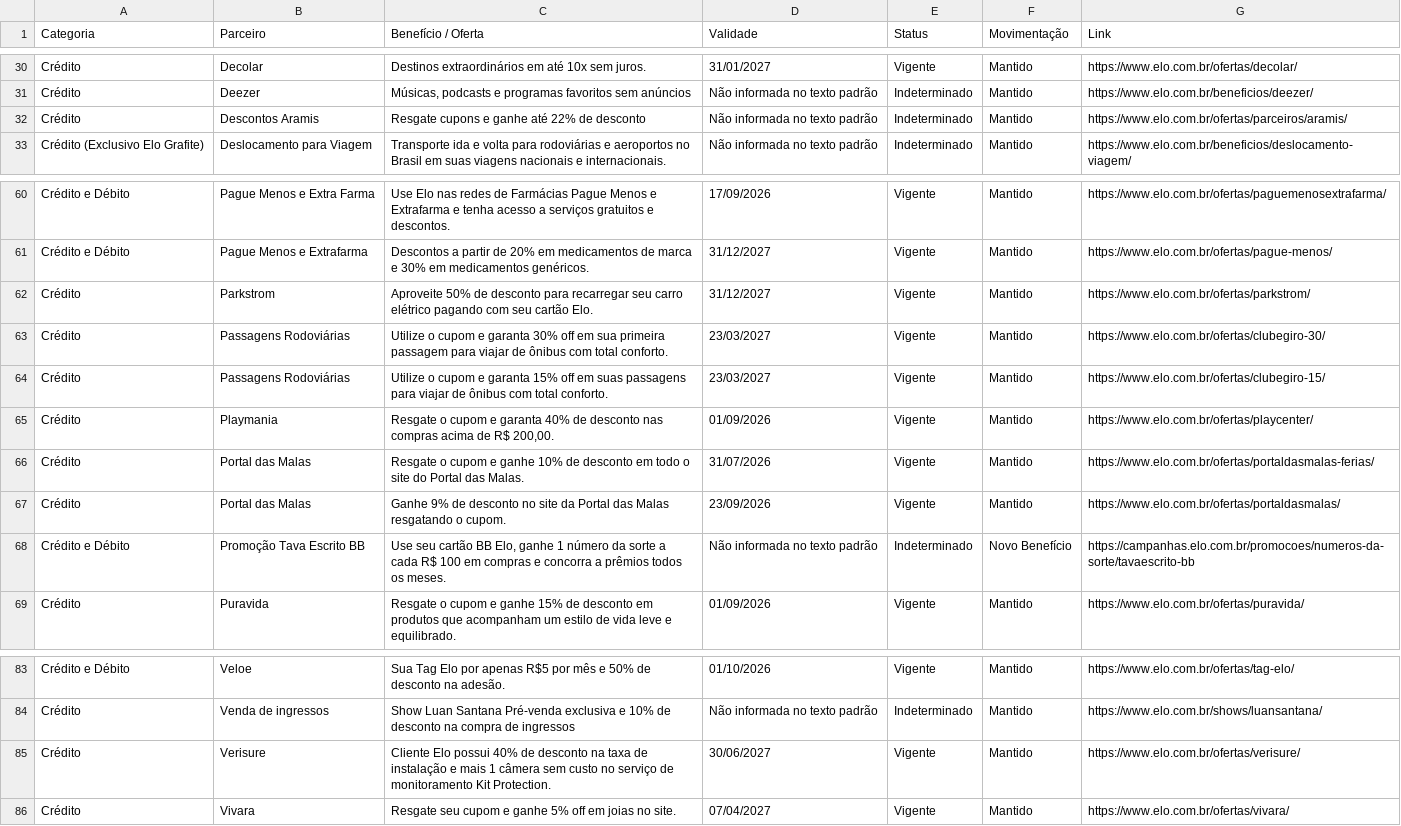
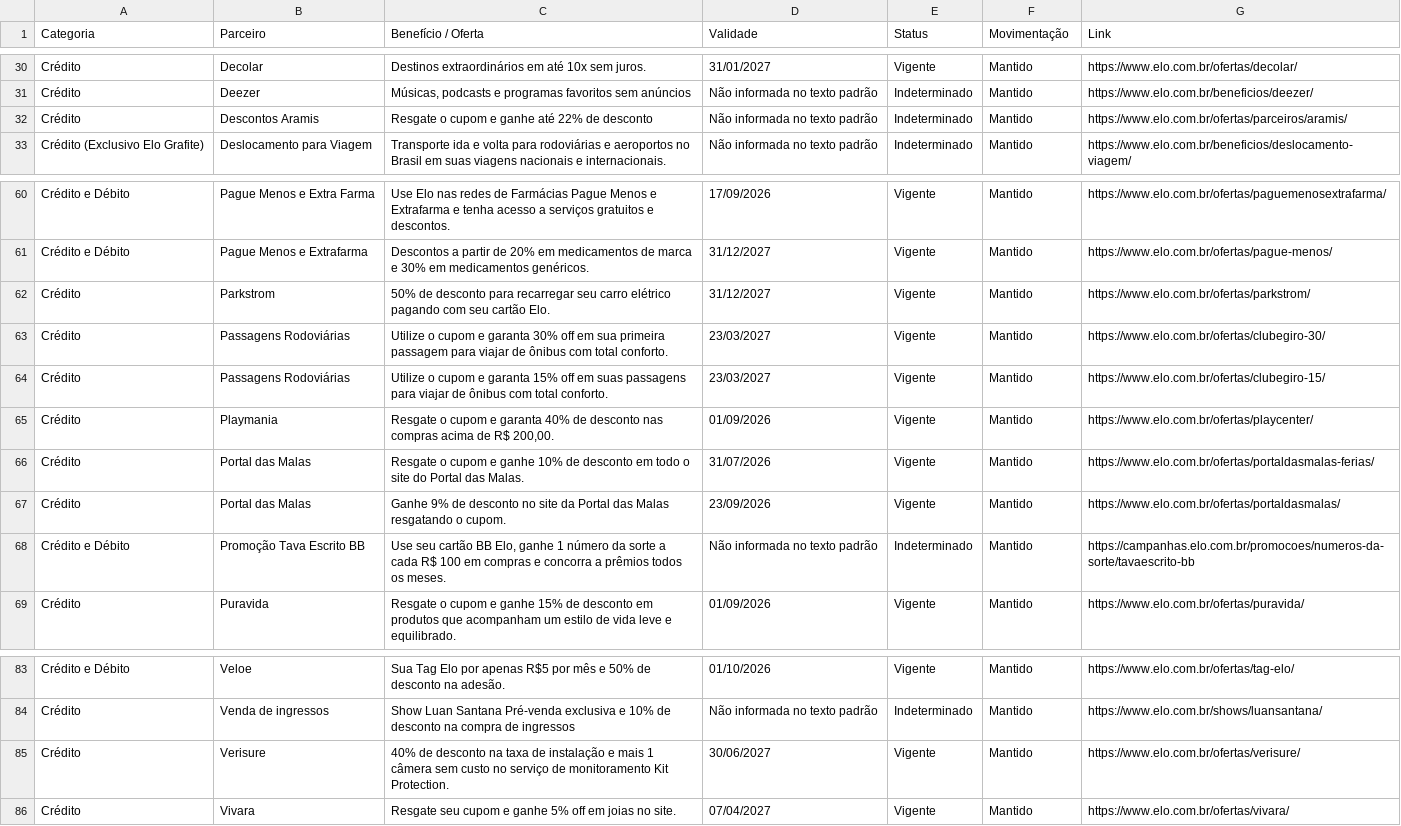
Before and after one commit to lucassantos-br/monitor-ofertas-elo, a CSV file: relatorio_elo_completo.csv, drawn as a sheet; only a part is shown, gaps mark what is left out; the diff covers the shown part only.

```diff
--- a/relatorio_elo_completo.csv
+++ b/relatorio_elo_completo.csv
@@ -31,3 +31,3 @@ Crédito;Decolar;Destinos extraordinários em até 10x sem juros.;31/01/2027;Vig
 Crédito;Deezer;Músicas, podcasts e programas favoritos sem anúncios;Não informada no texto padrão;Indeterminado;Mantido;https://www.elo.com.br/beneficios/deezer/
-Crédito;Descontos Aramis;Resgate cupons e ganhe até 22% de desconto;Não informada no texto padrão;Indeterminado;Mantido;https://www.elo.com.br/ofertas/parceiros/aramis/
+Crédito;Descontos Aramis;Resgate o cupom e ganhe até 22% de desconto;Não informada no texto padrão;Indeterminado;Mantido;https://www.elo.com.br/ofertas/parceiros/aramis/
 Crédito (Exclusivo Elo Grafite);Deslocamento para Viagem;Transporte ida e volta para rodoviárias e aeroportos no Brasil em suas viagens nacionais e internacionais.;Não informada no texto padrão;Indeterminado;Mantido;https://www.elo.com.br/beneficios/deslocamento-viagem/
@@ -61,3 +61,3 @@ Crédito e Débito;Pague Menos e Extra Farma;Use Elo nas redes de Farmácias Pag
 Crédito e Débito;Pague Menos e Extrafarma;Descontos a partir de 20% em medicamentos de marca e 30% em medicamentos genéricos.;31/12/2027;Vigente;Mantido;https://www.elo.com.br/ofertas/pague-menos/
-Crédito;Parkstrom;Aproveite 50% de desconto para recarregar seu carro elétrico pagando com seu cartão Elo.;31/12/2027;Vigente;Mantido;https://www.elo.com.br/ofertas/parkstrom/
+Crédito;Parkstrom;50% de desconto para recarregar seu carro elétrico pagando com seu cartão Elo.;31/12/2027;Vigente;Mantido;https://www.elo.com.br/ofertas/parkstrom/
 Crédito;Passagens Rodoviárias;Utilize o cupom e garanta 30% off em sua primeira passagem para viajar de ônibus com total conforto.;23/03/2027;Vigente;Mantido;https://www.elo.com.br/ofertas/clubegiro-30/
@@ -67,3 +67,3 @@ Crédito;Portal das Malas;Resgate o cupom e ganhe 10% de desconto em todo o site
 Crédito;Portal das Malas;Ganhe 9% de desconto no site da Portal das Malas resgatando o cupom.;23/09/2026;Vigente;Mantido;https://www.elo.com.br/ofertas/portaldasmalas/
-Crédito e Débito;Promoção Tava Escrito BB;Use seu cartão BB Elo, ganhe 1 número da sorte a cada R$ 100 em compras e concorra a prêmios todos os meses.;Não informada no texto padrão;Indeterminado;Novo Benefício;https://campanhas.elo.com.br/promocoes/numeros-da-sorte/tavaescrito-bb
+Crédito e Débito;Promoção Tava Escrito BB;Use seu cartão BB Elo, ganhe 1 número da sorte a cada R$ 100 em compras e concorra a prêmios todos os meses.;Não informada no texto padrão;Indeterminado;Mantido;https://campanhas.elo.com.br/promocoes/numeros-da-sorte/tavaescrito-bb
 Crédito;Puravida;Resgate o cupom e ganhe 15% de desconto em produtos que acompanham um estilo de vida leve e equilibrado.;01/09/2026;Vigente;Mantido;https://www.elo.com.br/ofertas/puravida/
@@ -84,3 +84,3 @@ Crédito e Débito;Veloe;Sua Tag Elo por apenas R$5 por mês e 50% de desconto n
 Crédito;Venda de ingressos;Show Luan Santana Pré-venda exclusiva e 10% de desconto na compra de ingressos;Não informada no texto padrão;Indeterminado;Mantido;https://www.elo.com.br/shows/luansantana/
-Crédito;Verisure;Cliente Elo possui 40% de desconto na taxa de instalação e mais 1 câmera sem custo no serviço de monitoramento Kit Protection.;30/06/2027;Vigente;Mantido;https://www.elo.com.br/ofertas/verisure/
+Crédito;Verisure;40% de desconto na taxa de instalação e mais 1 câmera sem custo no serviço de monitoramento Kit Protection.;30/06/2027;Vigente;Mantido;https://www.elo.com.br/ofertas/verisure/
 Crédito;Vivara;Resgate seu cupom e ganhe 5% off em joias no site.;07/04/2027;Vigente;Mantido;https://www.elo.com.br/ofertas/vivara/
```
Also changed, not shown: 3 moved rows and 5 edited cells elsewhere in this file.
